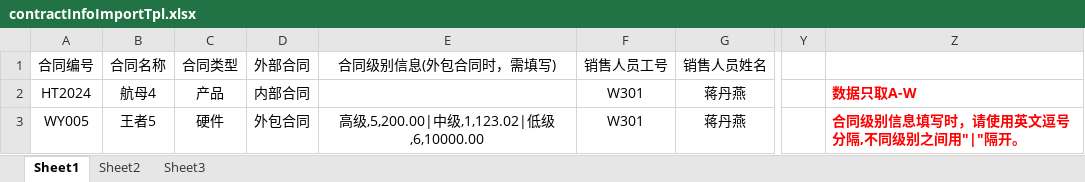
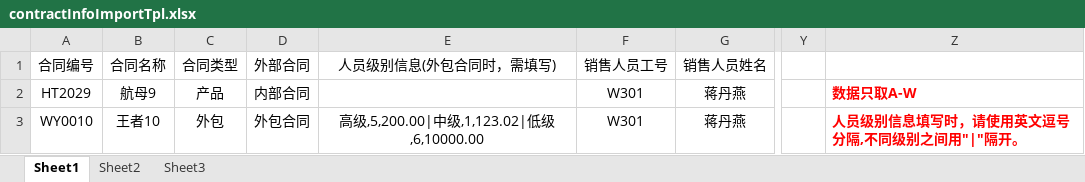
Before and after one commit to jiayamy/cpm-admin, an Excel workbook: src/main/webapp/importTpl/contractInfoImportTpl.xlsx, sheet Sheet1, drawn as a sheet; only a part is shown, gaps mark what is left out; values as stored, in another font and other column widths than the file's, no borders; the diff names each change by its address in the sheet, - before the commit and + after, or states it on an @@ line.

```diff
--- a/src/main/webapp/importTpl/contractInfoImportTpl.xlsx (sheet Sheet1)
+++ b/src/main/webapp/importTpl/contractInfoImportTpl.xlsx (sheet Sheet1)
-E1: 合同级别信息(外包合同时，需填写)
+E1: 人员级别信息(外包合同时，需填写)
-A2 (合同编号): HT2024
+A2 (合同编号): HT2029
-B2 (合同名称): 航母4
+B2 (合同名称): 航母9
-A3 (合同编号): WY005
+A3 (合同编号): WY0010
-B3 (合同名称): 王者5
+B3 (合同名称): 王者10
-C3 (合同类型): 硬件
+C3 (合同类型): 外包
-Z3: 合同级别信息填写时，请使用英文逗号分隔,不同级别之间用"|"隔开。
+Z3: 人员级别信息填写时，请使用英文逗号分隔,不同级别之间用"|"隔开。
```
Also changed, not shown: 3 other files.
